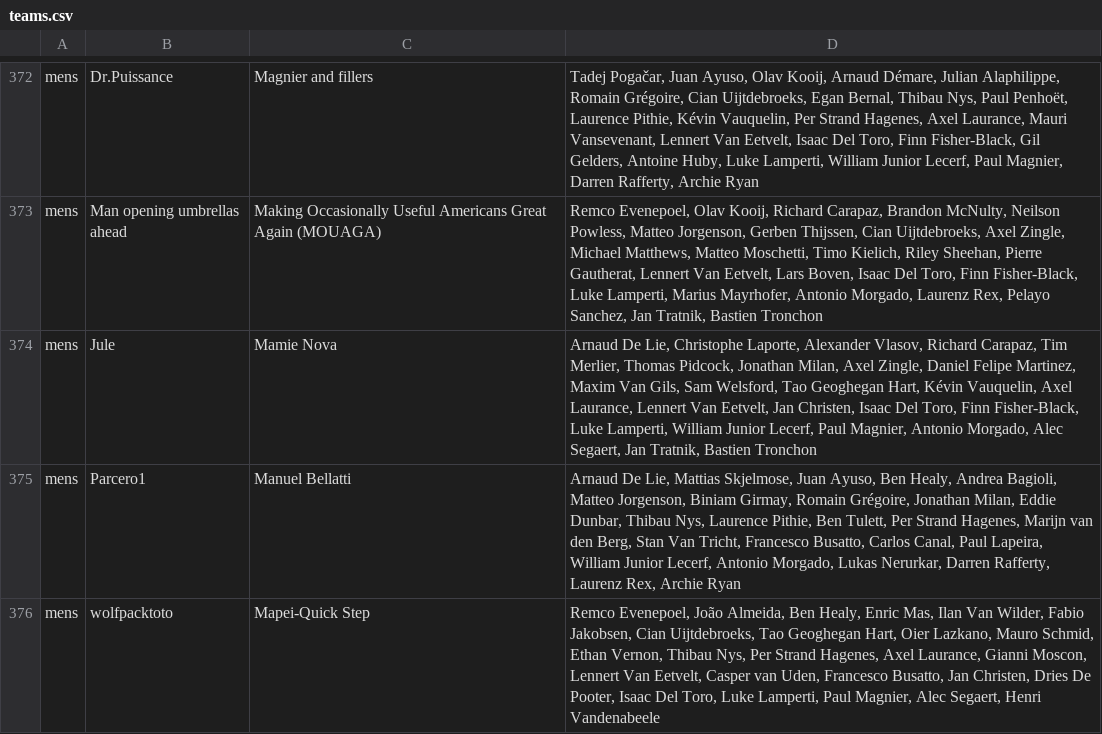
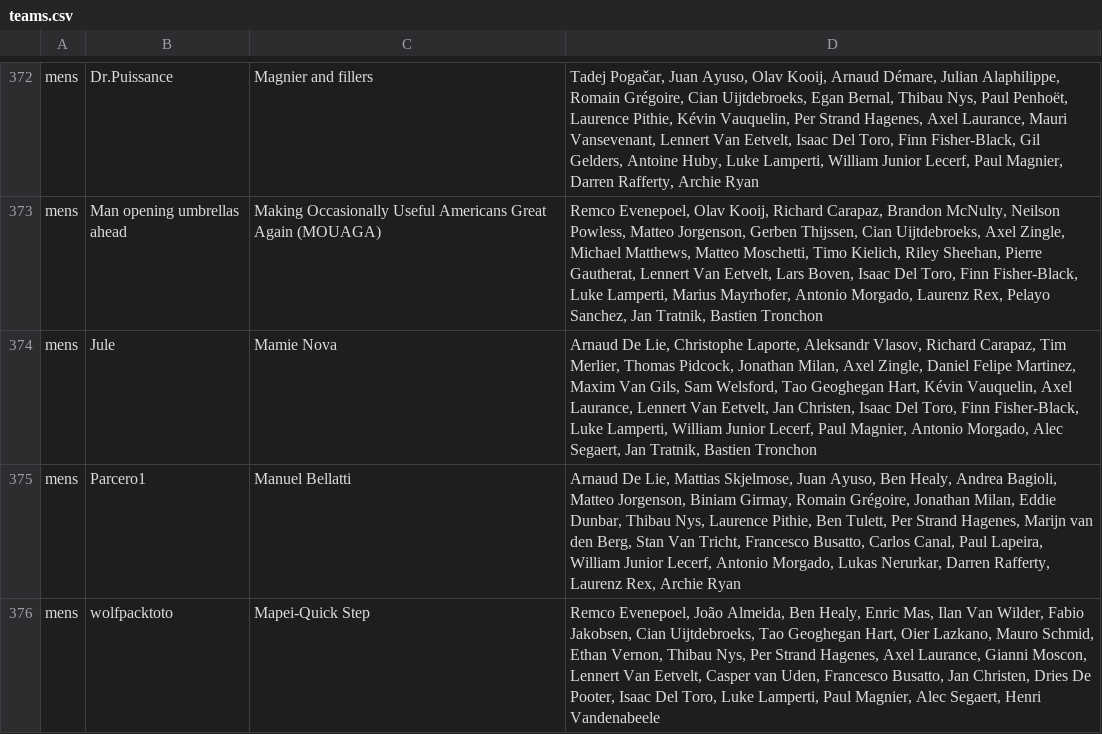
Before and after one commit to mpw5/wheres-my-vds-team, a CSV file: db/seeds/teams.csv, drawn as a sheet; only a part is shown, gaps mark what is left out; the diff covers the shown part only.

Commit message:
fix aleksandr vlasov

```diff
--- a/db/seeds/teams.csv
+++ b/db/seeds/teams.csv
@@ -373,3 +373,3 @@ mens,Dr.Puissance,Magnier and fillers,"Tadej Pogačar, Juan Ayuso, Olav Kooij, A
 mens,Man opening umbrellas ahead,Making Occasionally Useful Americans Great Again (MOUAGA),"Remco Evenepoel, Olav Kooij, Richard Carapaz, Brandon McNulty, Neilson Powless, Matteo Jorgenson, Gerben Thijssen, Cian Uijtdebroeks, Axel Zingle, Michael Matthews, Matteo Moschetti, Timo Kielich, Riley Sheehan, Pierre Gautherat, Lennert Van Eetvelt, Lars Boven, Isaac Del Toro, Finn Fisher-Black, Luke Lamperti, Marius Mayrhofer, Antonio Morgado, Laurenz Rex, Pelayo Sanchez, Jan Tratnik, Bastien Tronchon"
-mens,Jule,Mamie Nova,"Arnaud De Lie, Christophe Laporte, Alexander Vlasov, Richard Carapaz, Tim Merlier, Thomas Pidcock, Jonathan Milan, Axel Zingle, Daniel Felipe Martinez, Maxim Van Gils, Sam Welsford, Tao Geoghegan Hart, Kévin Vauquelin, Axel Laurance, Lennert Van Eetvelt, Jan Christen, Isaac Del Toro, Finn Fisher-Black, Luke Lamperti, William Junior Lecerf, Paul Magnier, Antonio Morgado, Alec Segaert, Jan Tratnik, Bastien Tronchon"
+mens,Jule,Mamie Nova,"Arnaud De Lie, Christophe Laporte, Aleksandr Vlasov, Richard Carapaz, Tim Merlier, Thomas Pidcock, Jonathan Milan, Axel Zingle, Daniel Felipe Martinez, Maxim Van Gils, Sam Welsford, Tao Geoghegan Hart, Kévin Vauquelin, Axel Laurance, Lennert Van Eetvelt, Jan Christen, Isaac Del Toro, Finn Fisher-Black, Luke Lamperti, William Junior Lecerf, Paul Magnier, Antonio Morgado, Alec Segaert, Jan Tratnik, Bastien Tronchon"
 mens,Parcero1,Manuel Bellatti,"Arnaud De Lie, Mattias Skjelmose, Juan Ayuso, Ben Healy, Andrea Bagioli, Matteo Jorgenson, Biniam Girmay, Romain Grégoire, Jonathan Milan, Eddie Dunbar, Thibau Nys, Laurence Pithie, Ben Tulett, Per Strand Hagenes, Marijn van den Berg, Stan Van Tricht, Francesco Busatto, Carlos Canal, Paul Lapeira, William Junior Lecerf, Antonio Morgado, Lukas Nerurkar, Darren Rafferty, Laurenz Rex, Archie Ryan"
```
Also changed, not shown: 26 edited cells elsewhere in this file.
